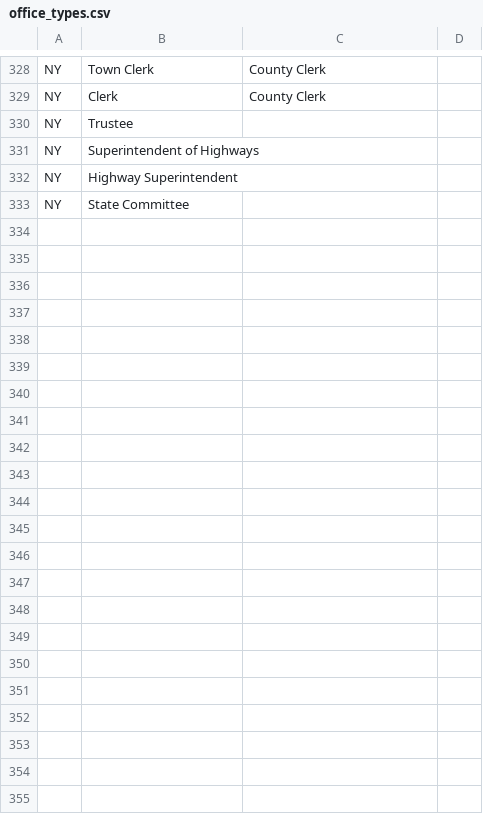
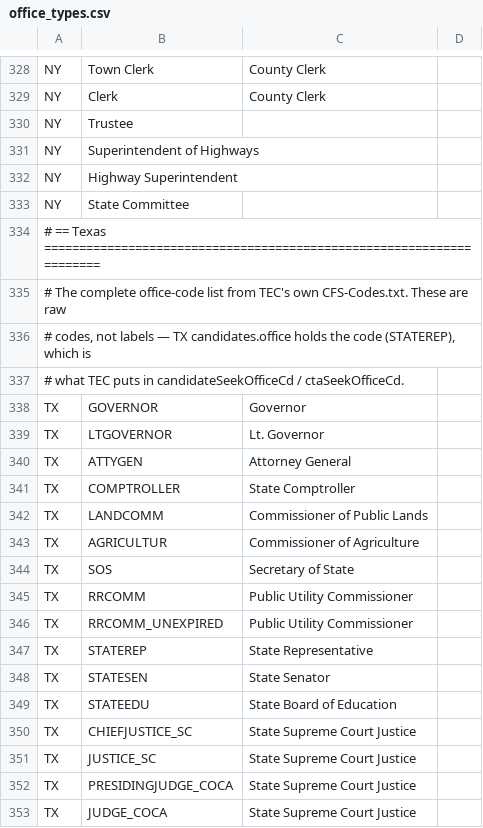
Before and after one commit to hderyke/state-level-campaign-finance, a CSV file: src/aliases/office_types.csv, drawn as a sheet; only a part is shown, gaps mark what is left out; the diff covers the shown part only; the diff names each change by its address in the sheet, - before the commit and + after, or states it on an @@ line.

```diff
--- a/src/aliases/office_types.csv
+++ b/src/aliases/office_types.csv
+row 334: # == Texas =====================================================================
+row 335: # The complete office-code list from TEC's own CFS-Codes.txt. These are raw
+row 336: # codes, not labels — TX candidates.office holds the code (STATEREP), which is
+row 337: # what TEC puts in candidateSeekOfficeCd / ctaSeekOfficeCd.
+row 338: TX | GOVERNOR | Governor
+row 339: TX | LTGOVERNOR | Lt. Governor
+row 340: TX | ATTYGEN | Attorney General
+row 341: TX | COMPTROLLER | State Comptroller
+row 342: TX | LANDCOMM | Commissioner of Public Lands
+row 343: TX | AGRICULTUR | Commissioner of Agriculture
+row 344: TX | SOS | Secretary of State
+row 345: TX | RRCOMM | Public Utility Commissioner
+row 346: TX | RRCOMM_UNEXPIRED | Public Utility Commissioner
+row 347: TX | STATEREP | State Representative
+row 348: TX | STATESEN | State Senator
+row 349: TX | STATEEDU | State Board of Education
+row 350: TX | CHIEFJUSTICE_SC | State Supreme Court Justice
+row 351: TX | JUSTICE_SC | State Supreme Court Justice
+row 352: TX | PRESIDINGJUDGE_COCA | State Supreme Court Justice
+row 353: TX | JUDGE_COCA | State Supreme Court Justice
```
Also changed, not shown: 23 added rows elsewhere in this file, src/aliases/committee_types.csv, src/aliases/contributor_types.csv, 17 other files.
